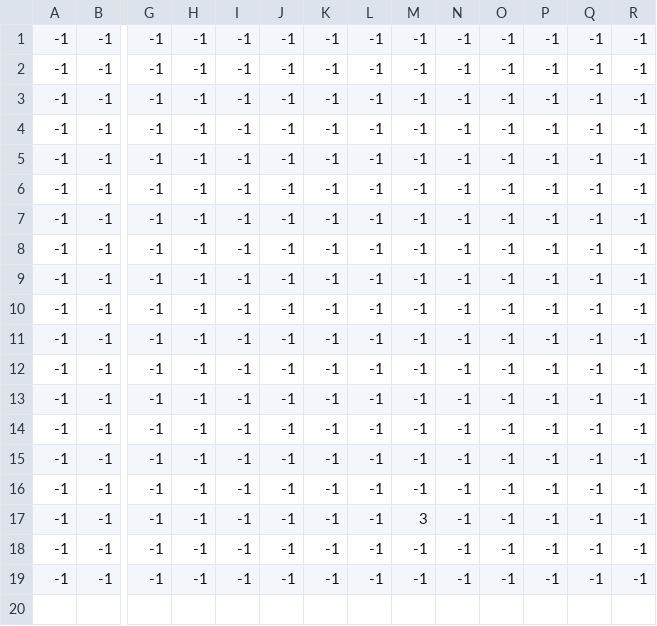
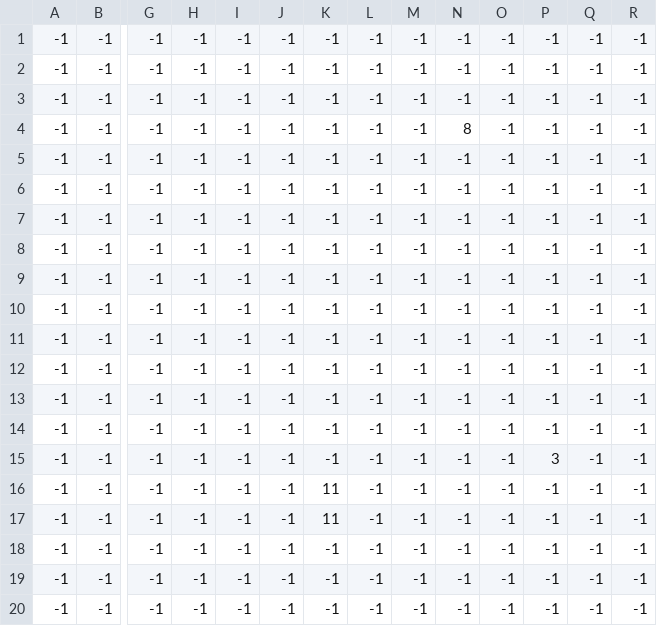
Before and after one commit to philoxy/MazeTest2, a CSV file: levels/level1/level1_back2.csv, drawn as a sheet; only a part is shown, gaps mark what is left out; removed rows and columns are numbered as before the commit, all else as after; rows hold the shown columns only; the diff names each change by its address in the sheet, - before the commit and + after, or states it on an @@ line.

```diff
--- a/levels/level1/level1_back2.csv
+++ b/levels/level1/level1_back2.csv
-N4: -1
+N4: 8
-P15: -1
+P15: 3
+row 16: -1 | -1 | -1 | -1 | -1 | -1 | 11 | -1 | -1 | -1 | -1 | -1 | -1 | -1
+row 17: -1 | -1 | -1 | -1 | -1 | -1 | 11 | -1 | -1 | -1 | -1 | -1 | -1 | -1
-row 17: -1 | -1 | -1 | -1 | -1 | -1 | -1 | -1 | 3 | -1 | -1 | -1 | -1 | -1
```
Also changed, not shown: levels/level1/level1_front2.csv, levels/level2/level2_back.csv, 26 other files.
